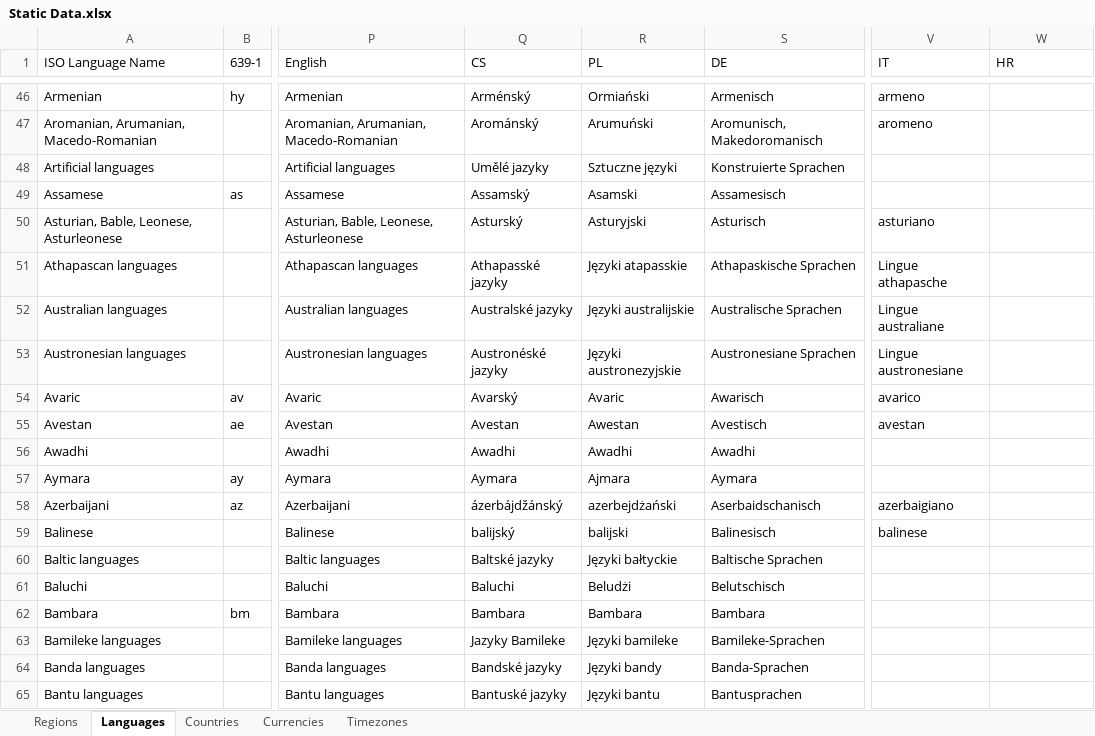
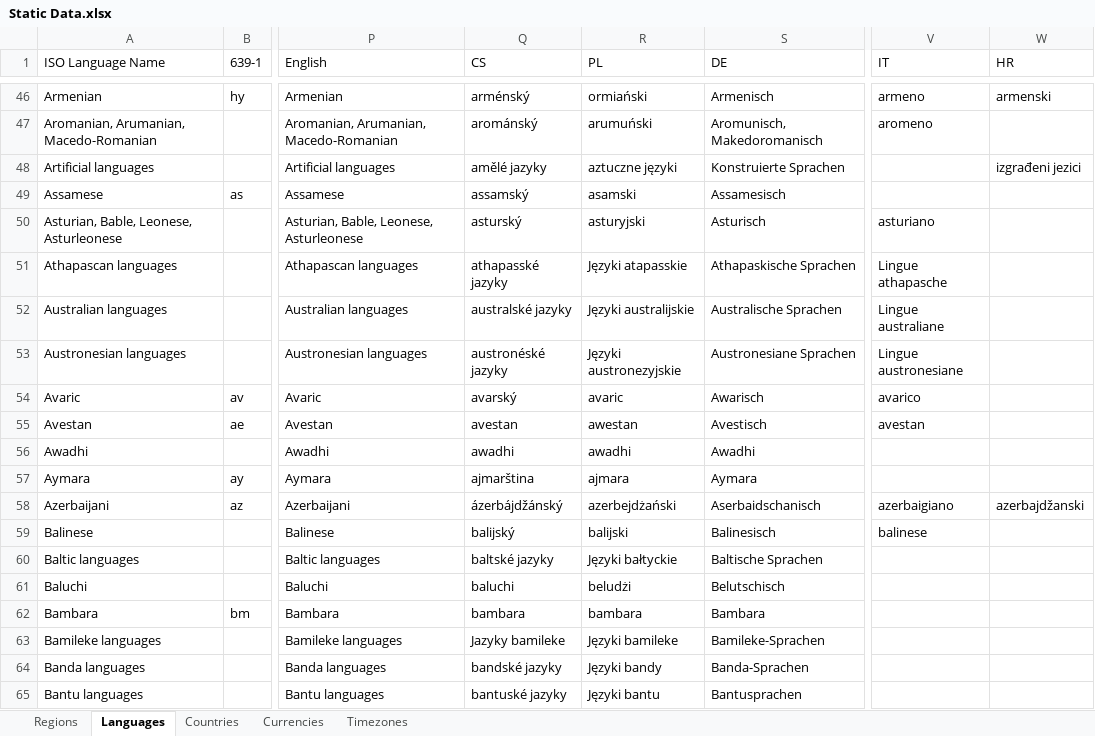
Before and after one commit to mooxphp/moox, an Excel workbook: tallui-data/Static Data.xlsx, sheet Languages, drawn as a sheet; only a part is shown, gaps mark what is left out; values as stored, in another font and other column widths than the file's, no borders; conditional formats and table styles not drawn; the diff covers the shown part only; the diff names each change by its address in the sheet, - before the commit and + after, or states it on an @@ line.

Commit message:
W-I-P-StaticData_languages-translation

```diff
--- a/tallui-data/Static Data.xlsx (sheet Languages)
+++ b/tallui-data/Static Data.xlsx (sheet Languages)
-Q46 (CS): Arménský
+Q46 (CS): arménský
-R46 (PL): Ormiański
+R46 (PL): ormiański
-W46 (HR): (empty)
+W46 (HR): armenski
-Q47 (CS): Arománský
+Q47 (CS): arománský
-R47 (PL): Arumuński
+R47 (PL): arumuński
-Q48 (CS): Umělé jazyky
+Q48 (CS): amělé jazyky
-R48 (PL): Sztuczne języki
+R48 (PL): aztuczne języki
-W48 (HR): (empty)
+W48 (HR): izgrađeni jezici
-Q49 (CS): Assamský
+Q49 (CS): assamský
-R49 (PL): Asamski
+R49 (PL): asamski
-Q50 (CS): Asturský
+Q50 (CS): asturský
-R50 (PL): Asturyjski
+R50 (PL): asturyjski
-Q51 (CS): Athapasské jazyky
+Q51 (CS): athapasské jazyky
-Q52 (CS): Australské jazyky
+Q52 (CS): australské jazyky
-Q53 (CS): Austronéské jazyky
+Q53 (CS): austronéské jazyky
-Q54 (CS): Avarský
+Q54 (CS): avarský
-R54 (PL): Avaric
+R54 (PL): avaric
-Q55 (CS): Avestan
+Q55 (CS): avestan
-R55 (PL): Awestan
+R55 (PL): awestan
-Q56 (CS): Awadhi
+Q56 (CS): awadhi
-R56 (PL): Awadhi
+R56 (PL): awadhi
-Q57 (CS): Aymara
+Q57 (CS): ajmarština
-R57 (PL): Ajmara
+R57 (PL): ajmara
-W58 (HR): (empty)
+W58 (HR): azerbajdžanski
-Q60 (CS): Baltské jazyky
+Q60 (CS): baltské jazyky
-Q61 (CS): Baluchi
+Q61 (CS): baluchi
-R61 (PL): Beludżi
+R61 (PL): beludżi
-Q62 (CS): Bambara
+Q62 (CS): bambara
-R62 (PL): Bambara
+R62 (PL): bambara
-Q63 (CS): Jazyky Bamileke
+Q63 (CS): Jazyky bamileke
-Q64 (CS): Bandské jazyky
+Q64 (CS): bandské jazyky
-Q65 (CS): Bantuské jazyky
+Q65 (CS): bantuské jazyky
```
Also changed, not shown: 1216 edited cells elsewhere in this sheet.
